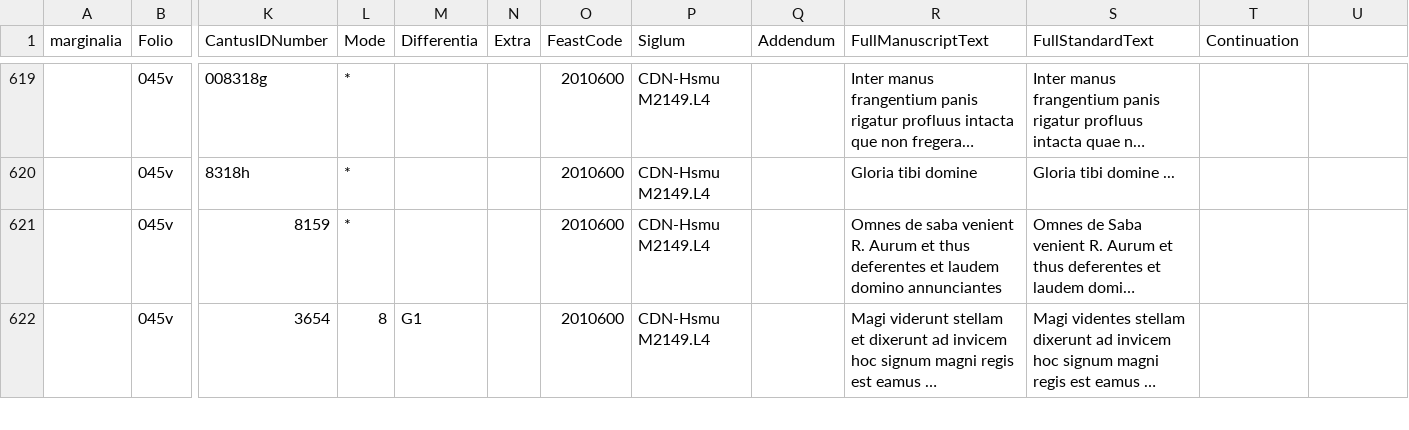
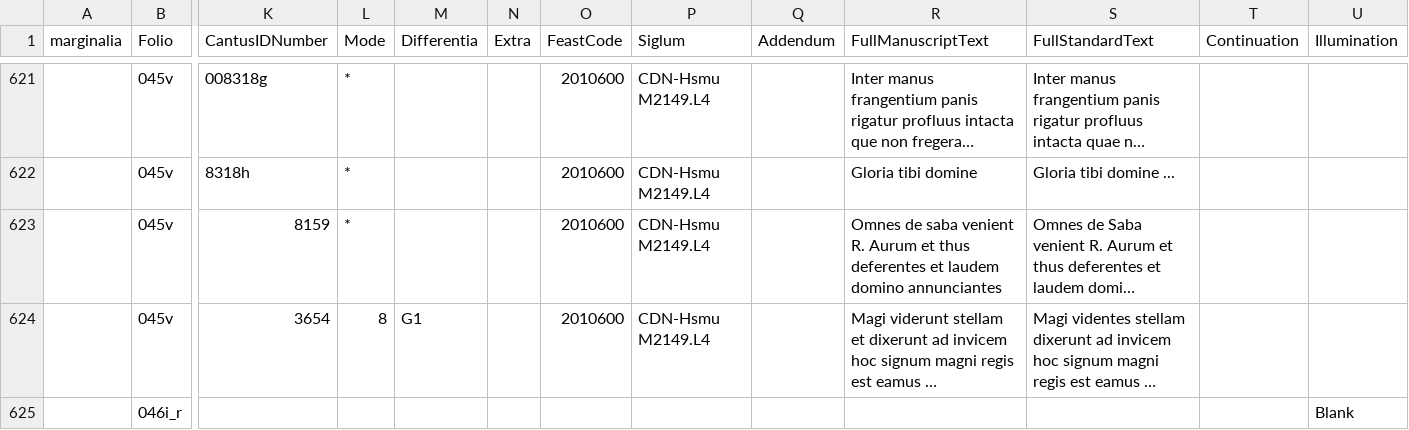
Before and after one commit to DDMAL/salzinnes-original, a CSV file: data/salzinnes_with_full_text.csv, drawn as a sheet; only a part is shown, gaps mark what is left out; long unchanged cells end in …; rows hold the shown columns only; the diff covers the shown part only; the diff names each change by its address in the sheet, - before the commit and + after, or states it on an @@ line.

Commit message:
Adding illumination details

```diff
--- a/data/salzinnes_with_full_text.csv
+++ b/data/salzinnes_with_full_text.csv
-U1: (empty)
+U1: Illumination
+row 625:  | 046i_r |  |  |  |  |  |  |  |  |  |  | Blank
```
Also changed, not shown: 16 added rows elsewhere in this file, 1 other file.
